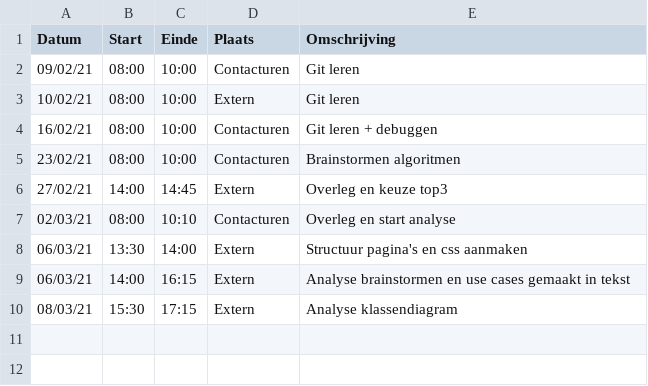
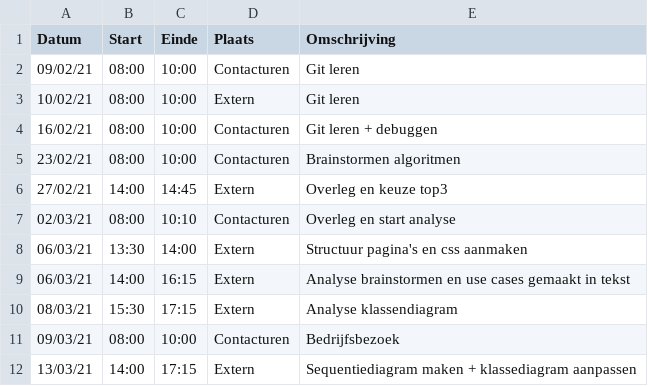
Before and after one commit to rtalwar2/WELCOME-TO-THE-MATRIX, a CSV file: logboeken/VanAckerGaÃ©tan.csv, drawn as a sheet; the diff names each change by its address in the sheet, - before the commit and + after, or states it on an @@ line.

Commit message:
Update VanAckerGaÃ©tan.csv

```diff
--- a/logboeken/VanAckerGaÃ©tan.csv
+++ b/logboeken/VanAckerGaÃ©tan.csv
+row 11: 09/03/21 | 08:00 | 10:00 | Contacturen | Bedrijfsbezoek
+row 12: 13/03/21 | 14:00 | 17:15 | Extern | Sequentiediagram maken + klassediagram aanpassen
```
